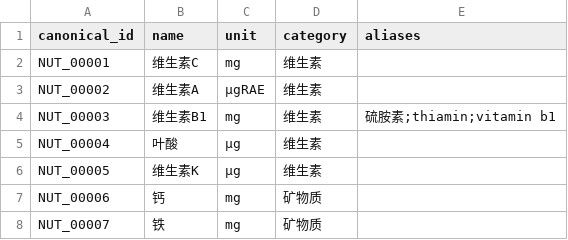
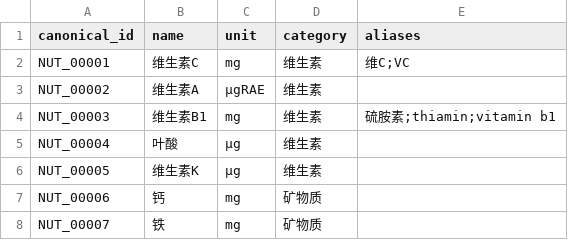
Before and after one commit to crazylong/nutri_graph, a CSV file: data/crosswalk/nutrient_map.csv, drawn as a sheet; only a part is shown.

```diff
--- a/data/crosswalk/nutrient_map.csv
+++ b/data/crosswalk/nutrient_map.csv
@@ -1,3 +1,3 @@
 canonical_id,name,unit,category,aliases
-NUT_00001,维生素C,mg,维生素,
+NUT_00001,维生素C,mg,维生素,维C;VC
 NUT_00002,维生素A,μgRAE,维生素,
```
Also changed, not shown: 20 other files.
